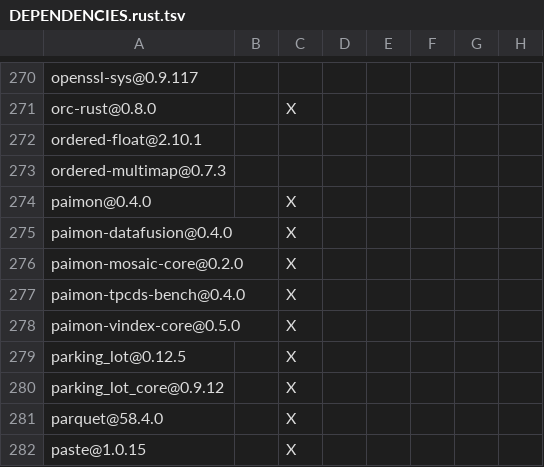
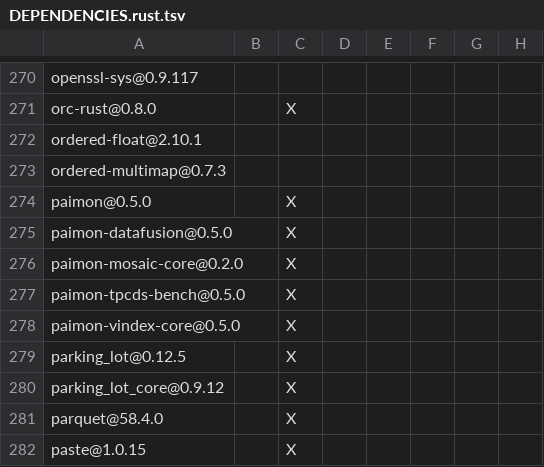
Before and after one commit to apache/paimon-rust, a TSV file: benchmarks/tpcds/DEPENDENCIES.rust.tsv, drawn as a sheet; only a part is shown, gaps mark what is left out; the diff names each change by its address in the sheet, - before the commit and + after, or states it on an @@ line.

```diff
--- a/benchmarks/tpcds/DEPENDENCIES.rust.tsv
+++ b/benchmarks/tpcds/DEPENDENCIES.rust.tsv
-A274: paimon@0.4.0
+A274: paimon@0.5.0
-A275: paimon-datafusion@0.4.0
+A275: paimon-datafusion@0.5.0
-A277: paimon-tpcds-bench@0.4.0
+A277: paimon-tpcds-bench@0.5.0
```
Also changed, not shown: DEPENDENCIES.rust.tsv, bindings/go/DEPENDENCIES.rust.tsv, 7 other files.
